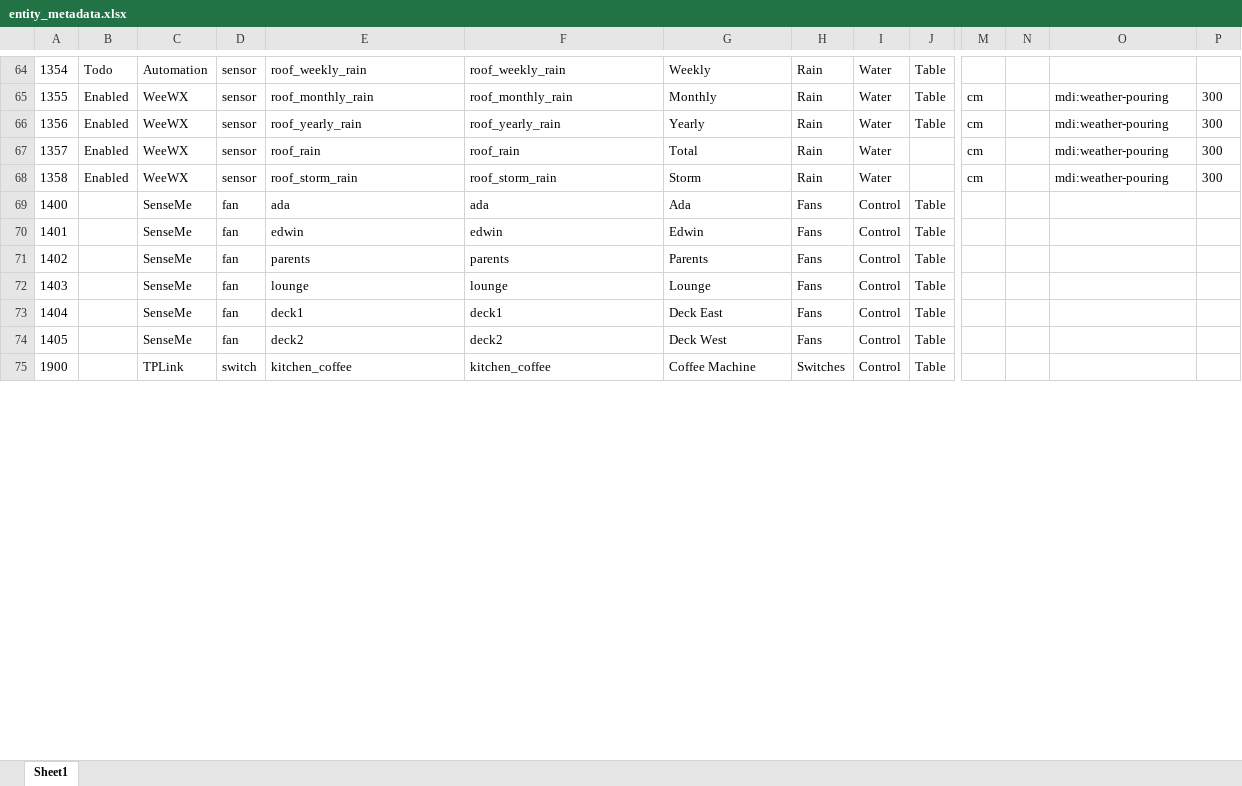
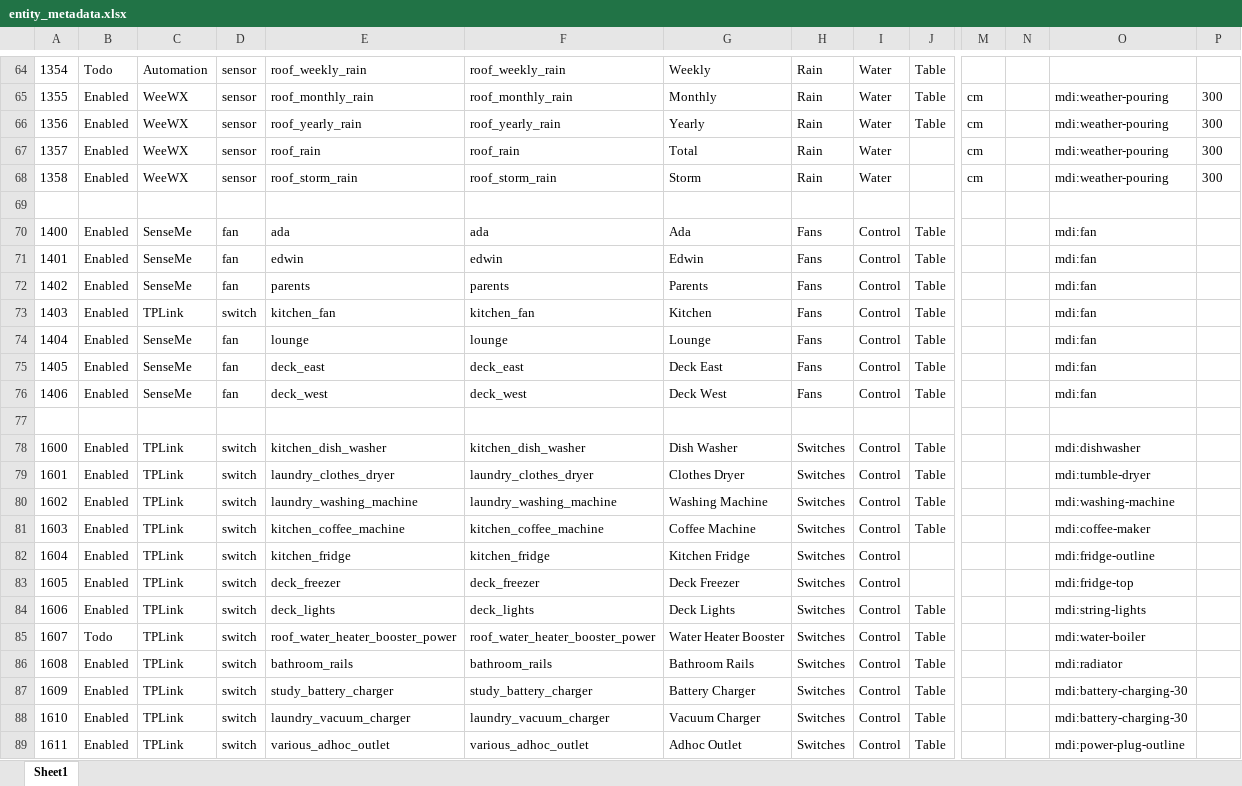
Before and after one commit to ggear/asystem, an Excel workbook: macbook-flo/homeassistant/src/main/resources/entity_metadata.xlsx, sheet Sheet1, drawn as a sheet; only a part is shown, gaps mark what is left out; values as stored, in another font and other column widths than the file's, no borders; table styles not drawn; addresses are those after the commit; rows hold the shown columns only; the diff covers the shown part only; the diff names each change by its address in the sheet, - before the commit and + after, or states it on an @@ line.

```diff
--- a/macbook-flo/homeassistant/src/main/resources/entity_metadata.xlsx (sheet Sheet1)
+++ b/macbook-flo/homeassistant/src/main/resources/entity_metadata.xlsx (sheet Sheet1)
+row 69: (empty)
-B70:B75: (empty)
+B70:B75: Enabled
-O70:O75: (empty)
+O70:O75: mdi:fan
-C73: SenseMe
+C73: TPLink
-D73: fan
+D73: switch
-E73: lounge
+E73: kitchen_fan
-F73: lounge
+F73: kitchen_fan
-G73: Lounge
+G73: Kitchen
-E74: deck1
+E74: lounge
-F74: deck1
+F74: lounge
-G74: Deck East
+G74: Lounge
-E75: deck2
+E75: deck_east
-F75: deck2
+F75: deck_east
-G75: Deck West
+G75: Deck East
+row 76: 1406 | Enabled | SenseMe | fan | deck_west | deck_west | Deck West | Fans | Control | Table |  |  | mdi:fan
+row 77: (empty)
+row 78: 1600 | Enabled | TPLink | switch | kitchen_dish_washer | kitchen_dish_washer | Dish Washer | Switches | Control | Table |  |  | mdi:dishwasher
+row 79: 1601 | Enabled | TPLink | switch | laundry_clothes_dryer | laundry_clothes_dryer | Clothes Dryer | Switches | Control | Table |  |  | mdi:tumble-dryer
+row 80: 1602 | Enabled | TPLink | switch | laundry_washing_machine | laundry_washing_machine | Washing Machine | Switches | Control | Table |  |  | mdi:washing-machine
-A81: 1900
+A81: 1603
-B81: (empty)
+B81: Enabled
-E81: kitchen_coffee
+E81: kitchen_coffee_machine
-F81: kitchen_coffee
+F81: kitchen_coffee_machine
-O81: (empty)
+O81: mdi:coffee-maker
+row 82: 1604 | Enabled | TPLink | switch | kitchen_fridge | kitchen_fridge | Kitchen Fridge | Switches | Control |  |  |  | mdi:fridge-outline
+row 83: 1605 | Enabled | TPLink | switch | deck_freezer | deck_freezer | Deck Freezer | Switches | Control |  |  |  | mdi:fridge-top
+row 84: 1606 | Enabled | TPLink | switch | deck_lights | deck_lights | Deck Lights | Switches | Control | Table |  |  | mdi:string-lights
+row 85: 1607 | Todo | TPLink | switch | roof_water_heater_booster_power | roof_water_heater_booster_power | Water Heater Booster | Switches | Control | Table |  |  | mdi:water-boiler
+row 86: 1608 | Enabled | TPLink | switch | bathroom_rails | bathroom_rails | Bathroom Rails | Switches | Control | Table |  |  | mdi:radiator
+row 87: 1609 | Enabled | TPLink | switch | study_battery_charger | study_battery_charger | Battery Charger | Switches | Control | Table |  |  | mdi:battery-charging-30
+row 88: 1610 | Enabled | TPLink | switch | laundry_vacuum_charger | laundry_vacuum_charger | Vacuum Charger | Switches | Control | Table |  |  | mdi:battery-charging-30
+row 89: 1611 | Enabled | TPLink | switch | various_adhoc_outlet | various_adhoc_outlet | Adhoc Outlet | Switches | Control | Table |  |  | mdi:power-plug-outline
```
Also changed, not shown: 13 added rows and 104 edited cells elsewhere in this sheet, formulas that keep their value, 11 other files.
